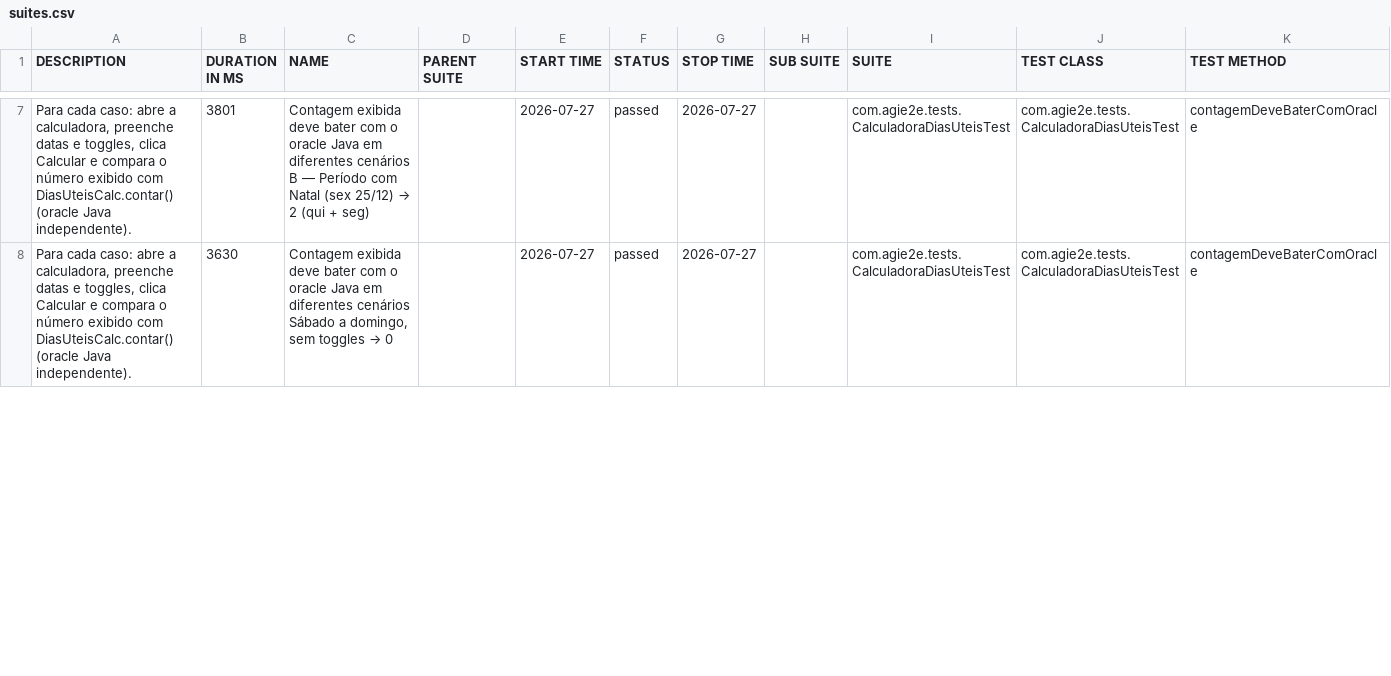
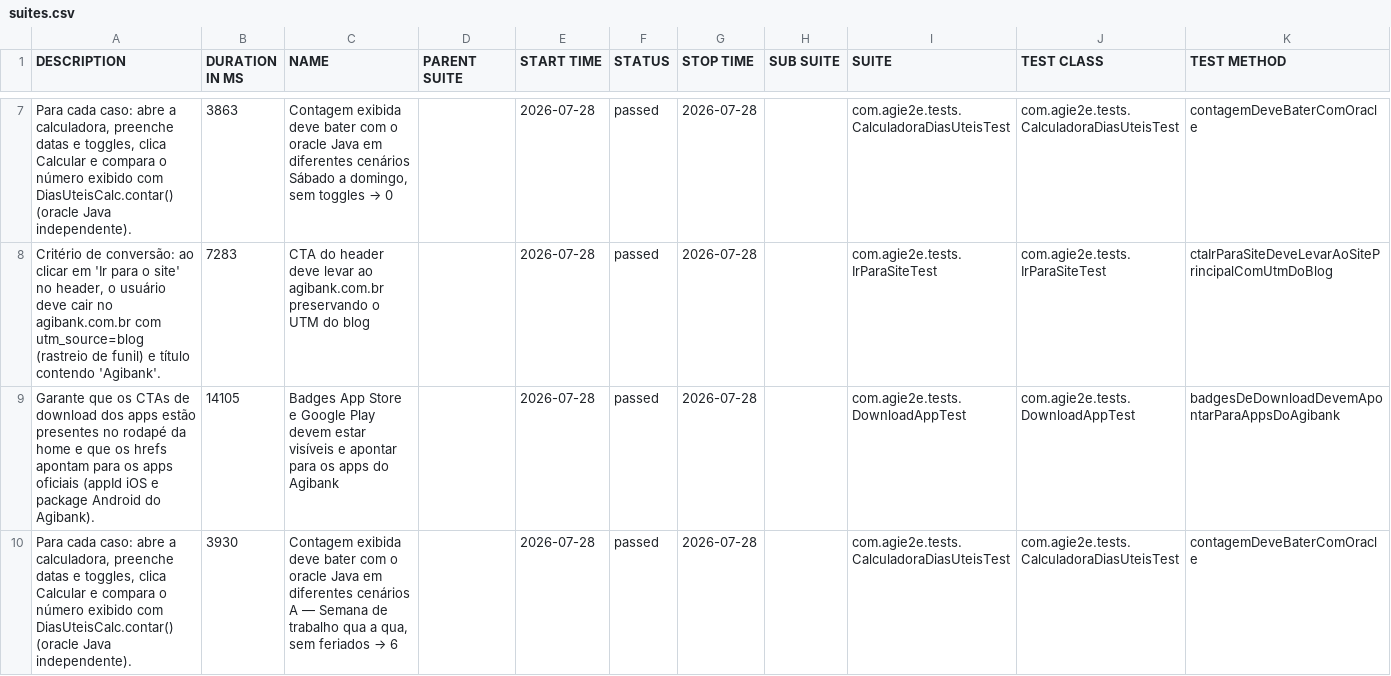
Before and after one commit to silasmarques/agi-e2e, a CSV file: data/suites.csv, drawn as a sheet; only a part is shown, gaps mark what is left out; the diff covers the shown part only.

```diff
--- a/data/suites.csv
+++ b/data/suites.csv
@@ -7,2 +7,4 @@
-"Para cada caso: abre a calculadora, preenche datas e toggles, clica Calcular e compara o número exibido com DiasUteisCalc.contar() (oracle Java independente).","3801","Contagem exibida deve bater com o oracle Java em diferentes cenários B — Período com Natal (sex 25/12) → 2 (qui + seg)","","2026-07-27","passed","2026-07-27","","com.agie2e.tests.CalculadoraDiasUteisTest","com.agie2e.tests.CalculadoraDiasUteisTest","contagemDeveBaterComOracle"
-"Para cada caso: abre a calculadora, preenche datas e toggles, clica Calcular e compara o número exibido com DiasUteisCalc.contar() (oracle Java independente).","3630","Contagem exibida deve bater com o oracle Java em diferentes cenários Sábado a domingo, sem toggles → 0","","2026-07-27","passed","2026-07-27","","com.agie2e.tests.CalculadoraDiasUteisTest","com.agie2e.tests.CalculadoraDiasUteisTest","contagemDeveBaterComOracle"
+"Para cada caso: abre a calculadora, preenche datas e toggles, clica Calcular e compara o número exibido com DiasUteisCalc.contar() (oracle Java independente).","3863","Contagem exibida deve bater com o oracle Java em diferentes cenários Sábado a domingo, sem toggles → 0","","2026-07-28","passed","2026-07-28","","com.agie2e.tests.CalculadoraDiasUteisTest","com.agie2e.tests.CalculadoraDiasUteisTest","contagemDeveBaterComOracle"
+"Critério de conversão: ao clicar em 'Ir para o site' no header, o usuário deve cair no agibank.com.br com utm_source=blog (rastreio de funil) e título contendo 'Agibank'.","7283","CTA do header deve levar ao agibank.com.br preservando o UTM do blog","","2026-07-28","passed","2026-07-28","","com.agie2e.tests.IrParaSiteTest","com.agie2e.tests.IrParaSiteTest","ctaIrParaSiteDeveLevarAoSitePrincipalComUtmDoBlog"
+"Garante que os CTAs de download dos apps estão presentes no rodapé da home e que os hrefs apontam para os apps oficiais (appId iOS e package Android do Agibank).","14105","Badges App Store e Google Play devem estar visíveis e apontar para os apps do Agibank","","2026-07-28","passed","2026-07-28","","com.agie2e.tests.DownloadAppTest","com.agie2e.tests.DownloadAppTest","badgesDeDownloadDevemApontarParaAppsDoAgibank"
+"Para cada caso: abre a calculadora, preenche datas e toggles, clica Calcular e compara o número exibido com DiasUteisCalc.contar() (oracle Java independente).","3930","Contagem exibida deve bater com o oracle Java em diferentes cenários A — Semana de trabalho qua a qua, sem feriados → 6","","2026-07-28","passed","2026-07-28","","com.agie2e.tests.CalculadoraDiasUteisTest","com.agie2e.tests.CalculadoraDiasUteisTest","contagemDeveBaterComOracle"
```
Also changed, not shown: 3 added rows, 5 removed rows and 42 edited cells elsewhere in this file, data/behaviors.csv, 48 other files.
